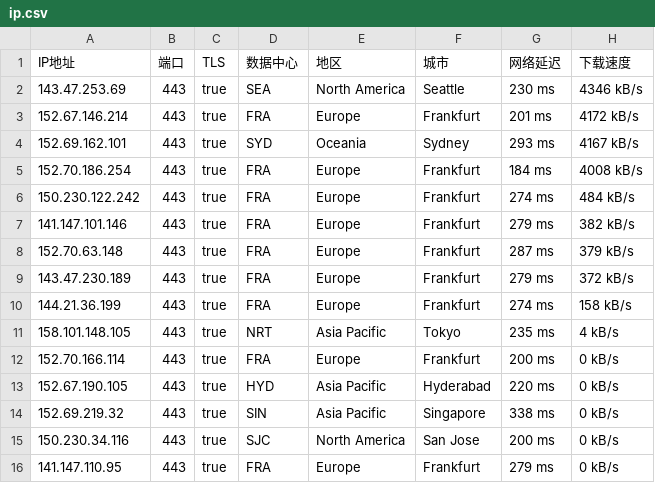
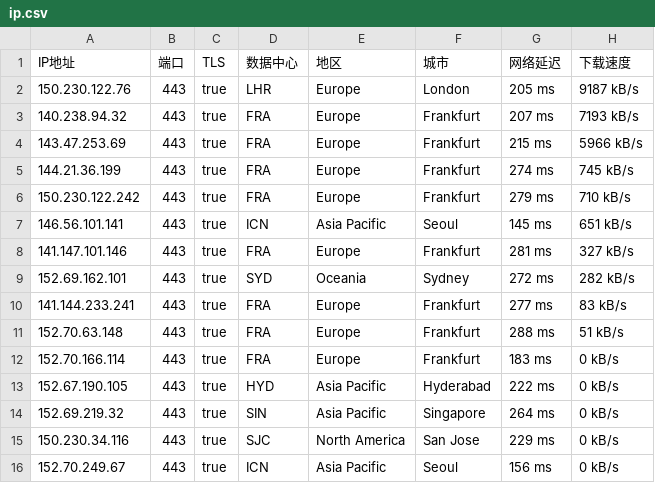
Before and after one commit to ailx1101/Cloudflare-IP-SpeedTest, a CSV file: ip.csv, drawn as a sheet.

Commit message:
update ip.csv

```diff
--- a/ip.csv
+++ b/ip.csv
@@ -1,16 +1,16 @@
 IP地址,端口,TLS,数据中心,地区,城市,网络延迟,下载速度
-143.47.253.69,443,true,SEA,North America,Seattle,230 ms,4346 kB/s
-152.67.146.214,443,true,FRA,Europe,Frankfurt,201 ms,4172 kB/s
-152.69.162.101,443,true,SYD,Oceania,Sydney,293 ms,4167 kB/s
-152.70.186.254,443,true,FRA,Europe,Frankfurt,184 ms,4008 kB/s
-150.230.122.242,443,true,FRA,Europe,Frankfurt,274 ms,484 kB/s
-141.147.101.146,443,true,FRA,Europe,Frankfurt,279 ms,382 kB/s
-152.70.63.148,443,true,FRA,Europe,Frankfurt,287 ms,379 kB/s
-143.47.230.189,443,true,FRA,Europe,Frankfurt,279 ms,372 kB/s
-144.21.36.199,443,true,FRA,Europe,Frankfurt,274 ms,158 kB/s
-158.101.148.105,443,true,NRT,Asia Pacific,Tokyo,235 ms,4 kB/s
-152.70.166.114,443,true,FRA,Europe,Frankfurt,200 ms,0 kB/s
-152.67.190.105,443,true,HYD,Asia Pacific,Hyderabad,220 ms,0 kB/s
-152.69.219.32,443,true,SIN,Asia Pacific,Singapore,338 ms,0 kB/s
-150.230.34.116,443,true,SJC,North America,San Jose,200 ms,0 kB/s
-141.147.110.95,443,true,FRA,Europe,Frankfurt,279 ms,0 kB/s
+150.230.122.76,443,true,LHR,Europe,London,205 ms,9187 kB/s
+140.238.94.32,443,true,FRA,Europe,Frankfurt,207 ms,7193 kB/s
+143.47.253.69,443,true,FRA,Europe,Frankfurt,215 ms,5966 kB/s
+144.21.36.199,443,true,FRA,Europe,Frankfurt,274 ms,745 kB/s
+150.230.122.242,443,true,FRA,Europe,Frankfurt,279 ms,710 kB/s
+146.56.101.141,443,true,ICN,Asia Pacific,Seoul,145 ms,651 kB/s
+141.147.101.146,443,true,FRA,Europe,Frankfurt,281 ms,327 kB/s
+152.69.162.101,443,true,SYD,Oceania,Sydney,272 ms,282 kB/s
+141.144.233.241,443,true,FRA,Europe,Frankfurt,277 ms,83 kB/s
+152.70.63.148,443,true,FRA,Europe,Frankfurt,288 ms,51 kB/s
+152.70.166.114,443,true,FRA,Europe,Frankfurt,183 ms,0 kB/s
+152.67.190.105,443,true,HYD,Asia Pacific,Hyderabad,222 ms,0 kB/s
+152.69.219.32,443,true,SIN,Asia Pacific,Singapore,264 ms,0 kB/s
+150.230.34.116,443,true,SJC,North America,San Jose,229 ms,0 kB/s
+152.70.249.67,443,true,ICN,Asia Pacific,Seoul,156 ms,0 kB/s
```
